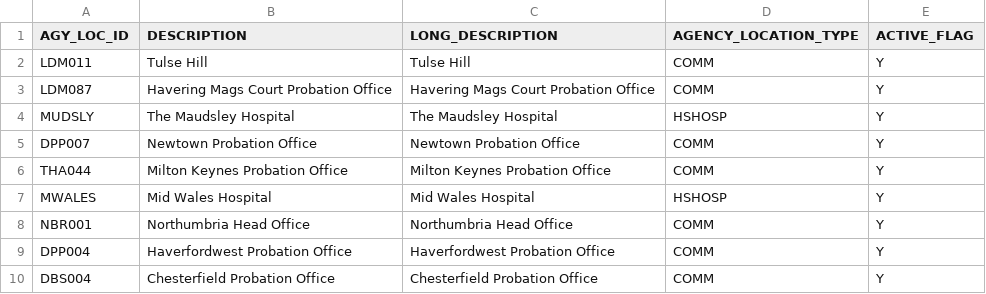
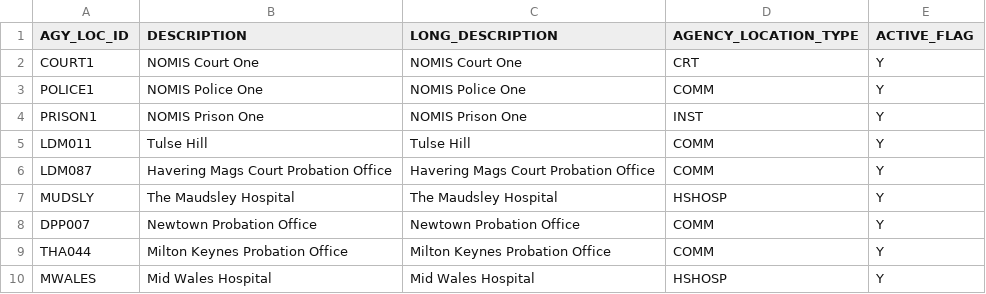
Before and after one commit to ministryofjustice/calculate-journey-variable-payments, a CSV file: src/main/resources/spreadsheets/nomis-locations.csv, drawn as a sheet; only a part is shown; the shorter side is filled out with more unchanged rows.

Commit message:
P4-2701 changes to UI layer to display the NOMIS location name when mapping an agency without a Schedule 34 mapping.

```diff
--- a/src/main/resources/spreadsheets/nomis-locations.csv
+++ b/src/main/resources/spreadsheets/nomis-locations.csv
@@ -1,2 +1,5 @@
 AGY_LOC_ID,DESCRIPTION,LONG_DESCRIPTION,AGENCY_LOCATION_TYPE,ACTIVE_FLAG
+COURT1,NOMIS Court One,NOMIS Court One,CRT,Y
+POLICE1,NOMIS Police One,NOMIS Police One,COMM,Y
+PRISON1,NOMIS Prison One,NOMIS Prison One,INST,Y
 LDM011,Tulse Hill,Tulse Hill,COMM,Y
```
Also changed, not shown: 4 other files.
